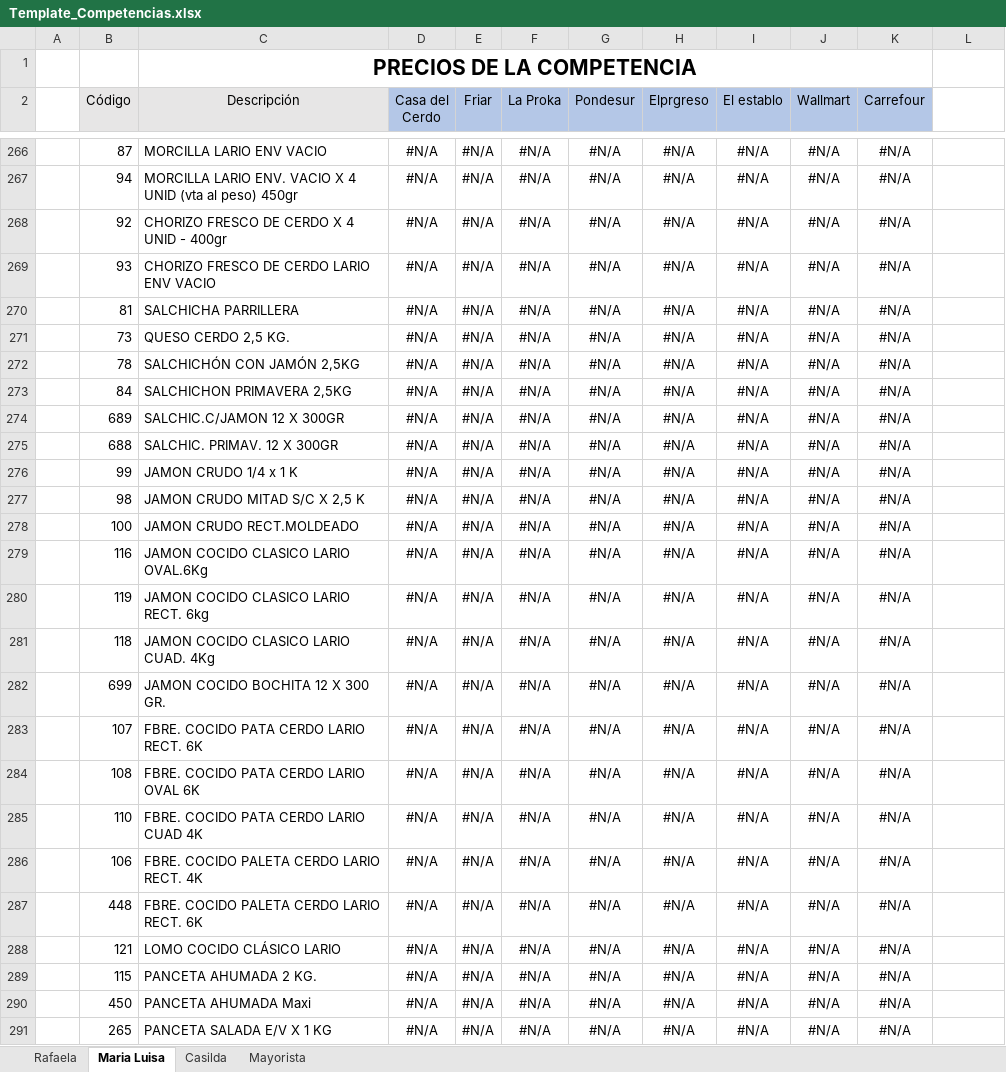
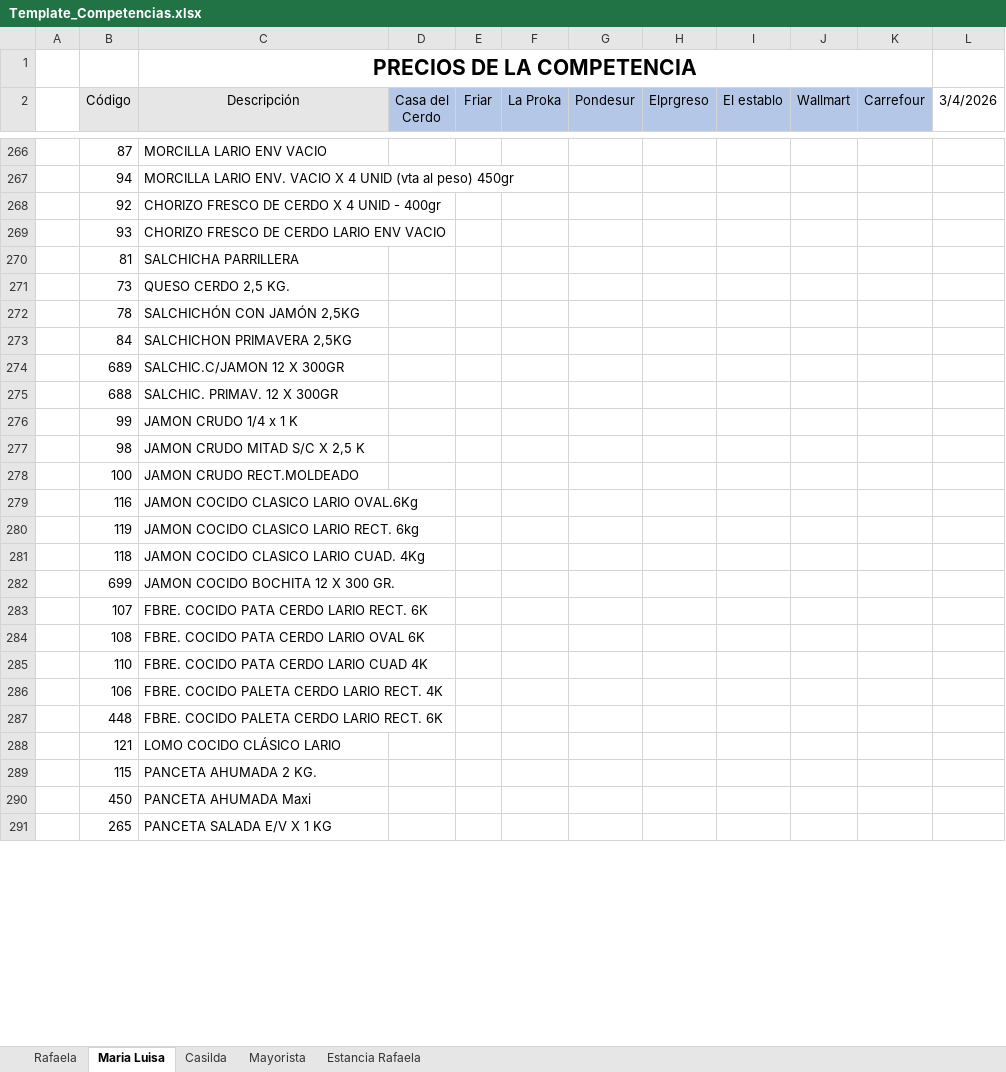
Before and after one commit to lariodata/SeguimientoPreciosCarnicerias, an Excel workbook: 00 - Workflow/Template_Competencias.xlsx, sheet Maria Luisa, drawn as a sheet; only a part is shown, gaps mark what is left out; values as stored, in another font and other column widths than the file's, no borders; charts and pictures not drawn; the diff covers the shown part only; the diff names each change by its address in the sheet, - before the commit and + after, or states it on an @@ line.

```diff
--- a/00 - Workflow/Template_Competencias.xlsx (sheet Maria Luisa)
+++ b/00 - Workflow/Template_Competencias.xlsx (sheet Maria Luisa)
+sheet tab: Estancia Rafaela
-L2: (empty)
+L2: 3/4/2026
-D266:D291 (Casa del Cerdo): #N/A
+D266:D291 (Casa del Cerdo): (empty)
-E266:E291 (Friar): #N/A
+E266:E291 (Friar): (empty)
-F266:F291 (La Proka): #N/A
+F266:F291 (La Proka): (empty)
-G266:G291 (Pondesur): #N/A
+G266:G291 (Pondesur): (empty)
-H266:H291 (Elprgreso): #N/A
+H266:H291 (Elprgreso): (empty)
-I266:I291 (El establo): #N/A
+I266:I291 (El establo): (empty)
-J266:J291 (Wallmart): #N/A
+J266:J291 (Wallmart): (empty)
-K266:K291 (Carrefour): #N/A
+K266:K291 (Carrefour): (empty)
```
Also changed, not shown: 1195 edited cells and cell formats elsewhere in this sheet, sheet Rafaela, sheet Casilda, sheet Mayorista, formulas that keep their value, charts or pictures, 12 other files.
